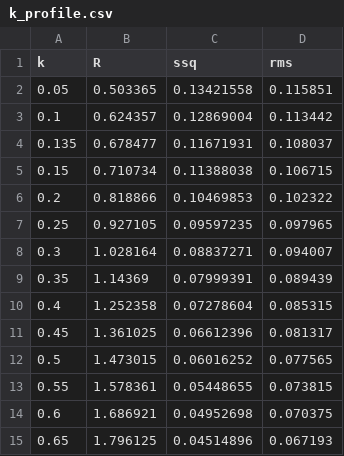
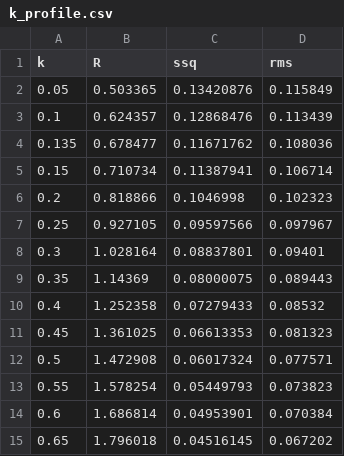
Before and after one commit to hiroshi75/ohgurigawa-water-observatory, a CSV file: data/derived/k_profile.csv, drawn as a sheet; only a part is shown; the diff covers the shown part only.

```diff
--- a/data/derived/k_profile.csv
+++ b/data/derived/k_profile.csv
@@ -1,15 +1,15 @@
 k,R,ssq,rms
-0.05,0.503365,0.13421558,0.115851
-0.1,0.624357,0.12869004,0.113442
-0.135,0.678477,0.11671931,0.108037
-0.15,0.710734,0.11388038,0.106715
-0.2,0.818866,0.10469853,0.102322
-0.25,0.927105,0.09597235,0.097965
-0.3,1.028164,0.08837271,0.094007
-0.35,1.14369,0.07999391,0.089439
-0.4,1.252358,0.07278604,0.085315
-0.45,1.361025,0.06612396,0.081317
-0.5,1.473015,0.06016252,0.077565
-0.55,1.578361,0.05448655,0.073815
-0.6,1.686921,0.04952698,0.070375
-0.65,1.796125,0.04514896,0.067193
+0.05,0.503365,0.13420876,0.115849
+0.1,0.624357,0.12868476,0.113439
+0.135,0.678477,0.11671762,0.108036
+0.15,0.710734,0.11387941,0.106714
+0.2,0.818866,0.1046998,0.102323
+0.25,0.927105,0.09597566,0.097967
+0.3,1.028164,0.08837801,0.09401
+0.35,1.14369,0.08000075,0.089443
+0.4,1.252358,0.07279433,0.08532
+0.45,1.361025,0.06613353,0.081323
+0.5,1.472908,0.06017324,0.077571
+0.55,1.578254,0.05449793,0.073823
+0.6,1.686814,0.04953901,0.070384
+0.65,1.796018,0.04516145,0.067202
```
Also changed, not shown: 80 edited cells elsewhere in this file, data/derived/interval_budget.csv, data/derived/night_R_by_date.csv, 9 other files.
